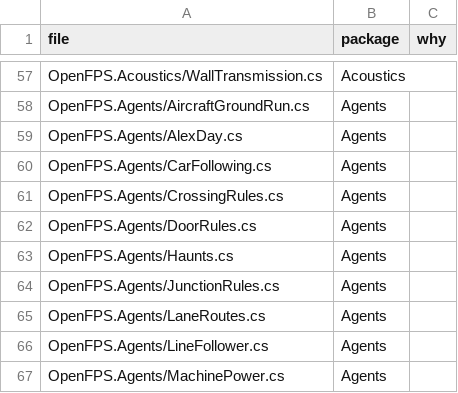
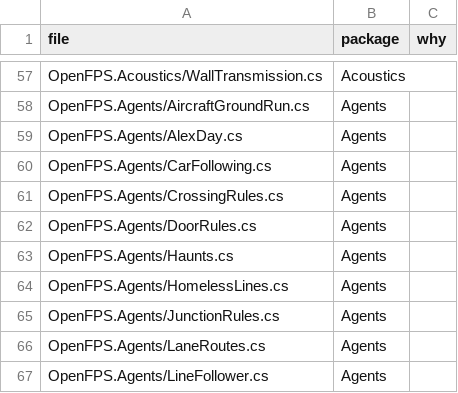
Before and after one commit to churst90/open-fps, a TSV file: OpenFPS.Tests/EnginePackages/files.tsv, drawn as a sheet; only a part is shown, gaps mark what is left out; the shorter side is filled out with more unchanged rows; the diff names each change by its address in the sheet, - before the commit and + after, or states it on an @@ line.

```diff
--- a/OpenFPS.Tests/EnginePackages/files.tsv
+++ b/OpenFPS.Tests/EnginePackages/files.tsv
+row 64: OpenFPS.Agents/HomelessLines.cs | Agents
```
Also changed, not shown: 3 other files.
